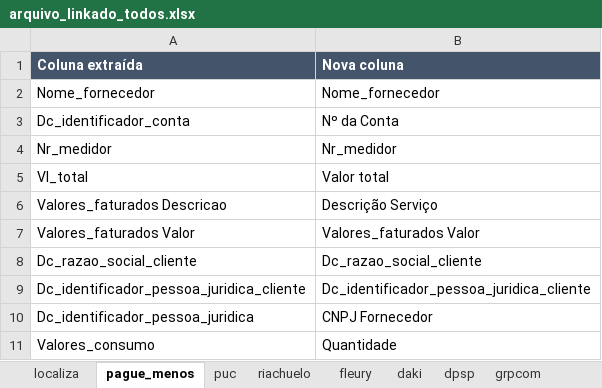
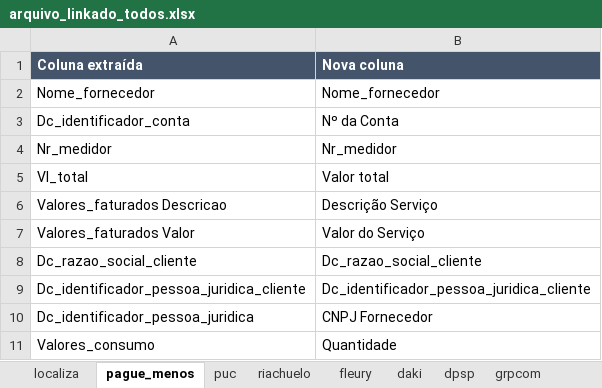
Before and after one commit to ViniciusPimenta94/SAM, an Excel workbook: SAM ULTIMATE/arquivo_cliente/arquivo_linkado_todos.xlsx, sheet pague_menos, drawn as a sheet; only a part is shown; values as stored, in another font and other column widths than the file's, no borders; the diff names each change by its address in the sheet, - before the commit and + after, or states it on an @@ line.

```diff
--- a/SAM ULTIMATE/arquivo_cliente/arquivo_linkado_todos.xlsx (sheet pague_menos)
+++ b/SAM ULTIMATE/arquivo_cliente/arquivo_linkado_todos.xlsx (sheet pague_menos)
-B7 (Nova coluna): Valores_faturados Valor
+B7 (Nova coluna): Valor do Serviço
```
Also changed, not shown: SAM ULTIMATE/arquivo_cliente/arquivo_consolidado_todos.xlsx, SAM ULTIMATE/arquivo_twm/arquivo_TWM_DAKI.xlsx, 9 other files.
